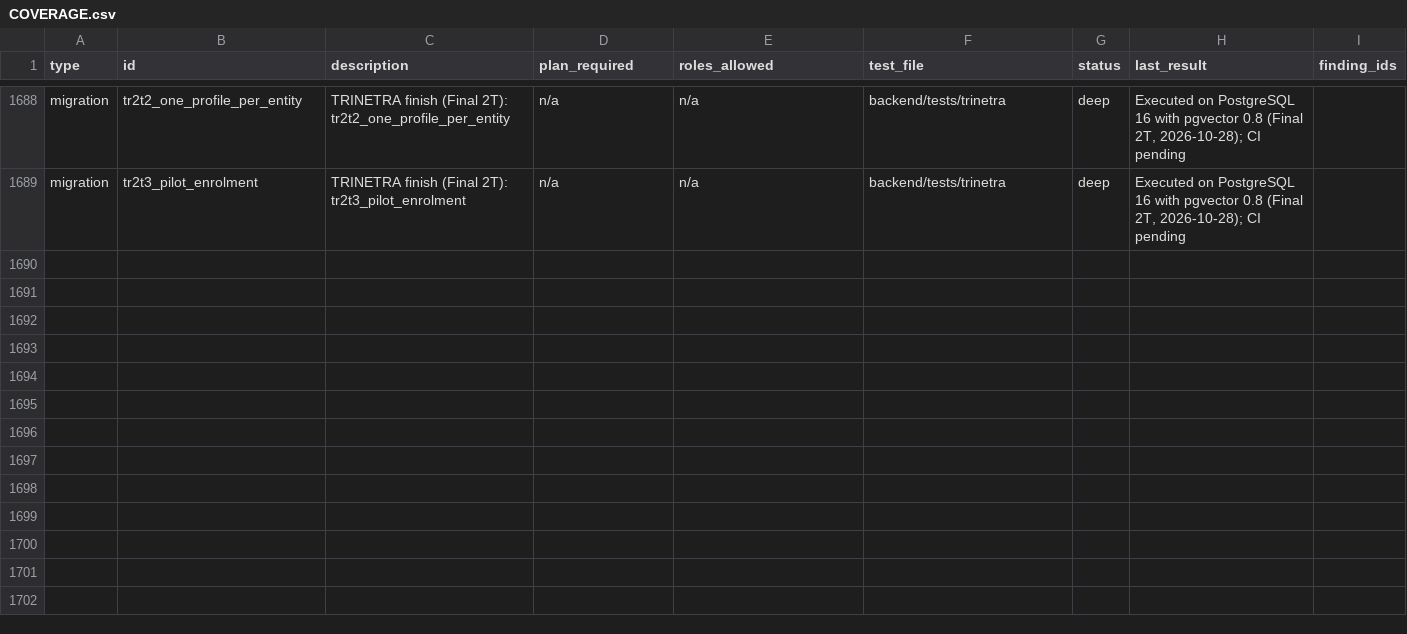
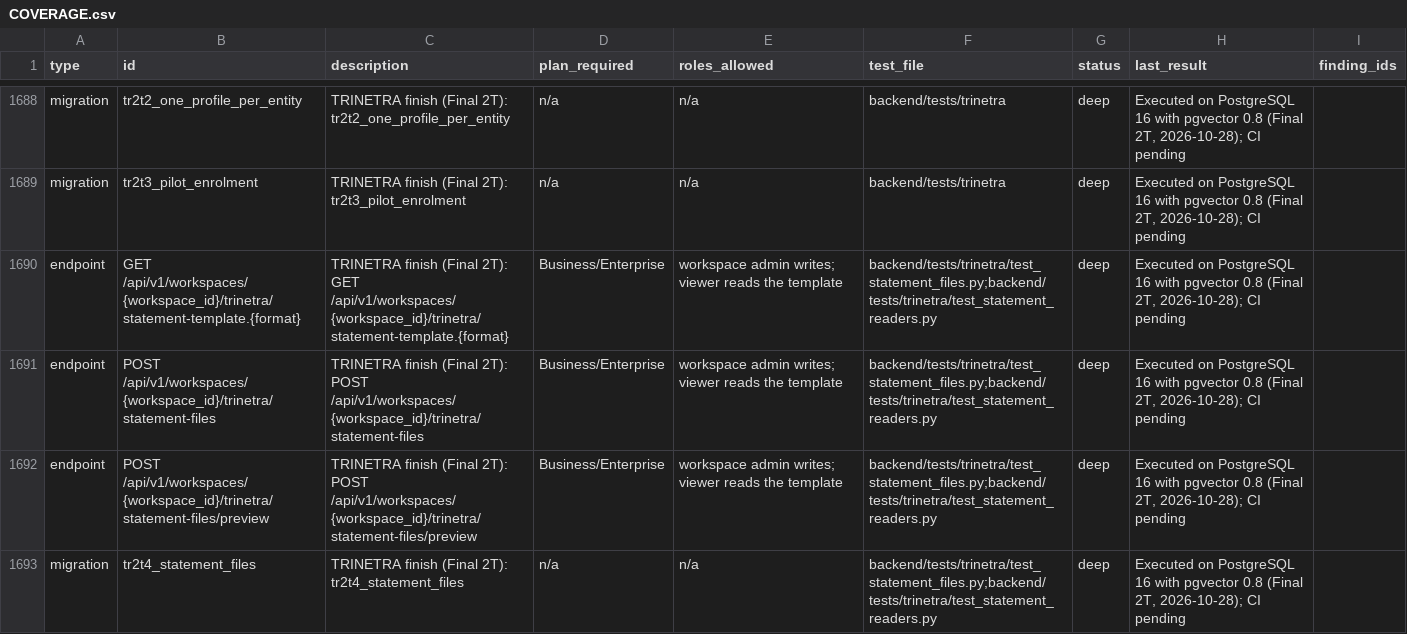
Before and after one commit to sabarishwarne2001/servabo, a CSV file: docs/hardening/COVERAGE.csv, drawn as a sheet; only a part is shown, gaps mark what is left out.

```diff
--- a/docs/hardening/COVERAGE.csv
+++ b/docs/hardening/COVERAGE.csv
@@ -1689 +1689,5 @@ migration,tr2t2_one_profile_per_entity,TRINETRA finish (Final 2T): tr2t2_one_pro
 migration,tr2t3_pilot_enrolment,TRINETRA finish (Final 2T): tr2t3_pilot_enrolment,n/a,n/a,backend/tests/trinetra,deep,"Executed on PostgreSQL 16 with pgvector 0.8 (Final 2T, 2026-10-28); CI pending",
+endpoint,GET /api/v1/workspaces/{workspace_id}/trinetra/statement-template.{format},TRINETRA finish (Final 2T): GET /api/v1/workspaces/{workspace_id}/trinetra/statement-template.{format},Business/Enterprise,workspace admin writes; viewer reads the template,backend/tests/trinetra/test_statement_files.py;backend/tests/trinetra/test_statement_readers.py,deep,"Executed on PostgreSQL 16 with pgvector 0.8 (Final 2T, 2026-10-28); CI pending",
+endpoint,POST /api/v1/workspaces/{workspace_id}/trinetra/statement-files,TRINETRA finish (Final 2T): POST /api/v1/workspaces/{workspace_id}/trinetra/statement-files,Business/Enterprise,workspace admin writes; viewer reads the template,backend/tests/trinetra/test_statement_files.py;backend/tests/trinetra/test_statement_readers.py,deep,"Executed on PostgreSQL 16 with pgvector 0.8 (Final 2T, 2026-10-28); CI pending",
+endpoint,POST /api/v1/workspaces/{workspace_id}/trinetra/statement-files/preview,TRINETRA finish (Final 2T): POST /api/v1/workspaces/{workspace_id}/trinetra/statement-files/preview,Business/Enterprise,workspace admin writes; viewer reads the template,backend/tests/trinetra/test_statement_files.py;backend/tests/trinetra/test_statement_readers.py,deep,"Executed on PostgreSQL 16 with pgvector 0.8 (Final 2T, 2026-10-28); CI pending",
+migration,tr2t4_statement_files,TRINETRA finish (Final 2T): tr2t4_statement_files,n/a,n/a,backend/tests/trinetra/test_statement_files.py;backend/tests/trinetra/test_statement_readers.py,deep,"Executed on PostgreSQL 16 with pgvector 0.8 (Final 2T, 2026-10-28); CI pending",
```
Also changed, not shown: 24 other files.
